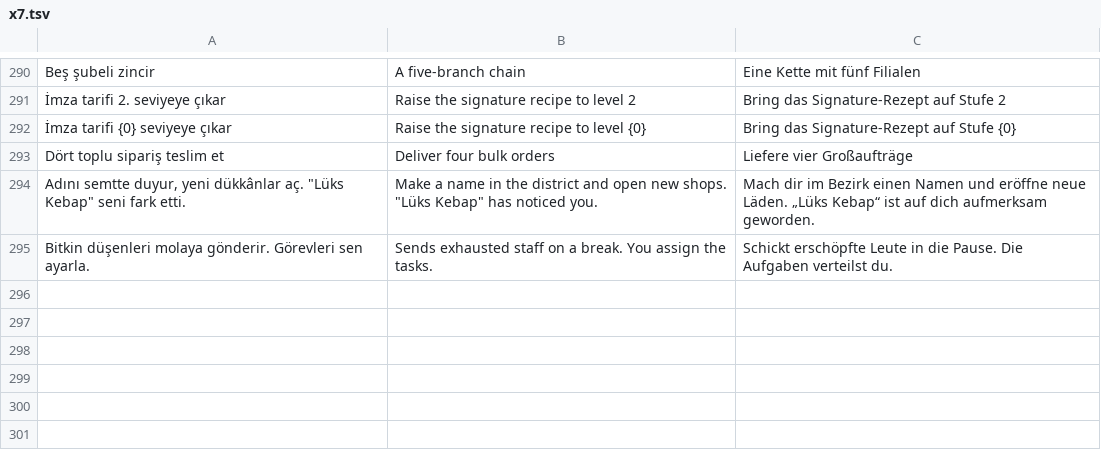
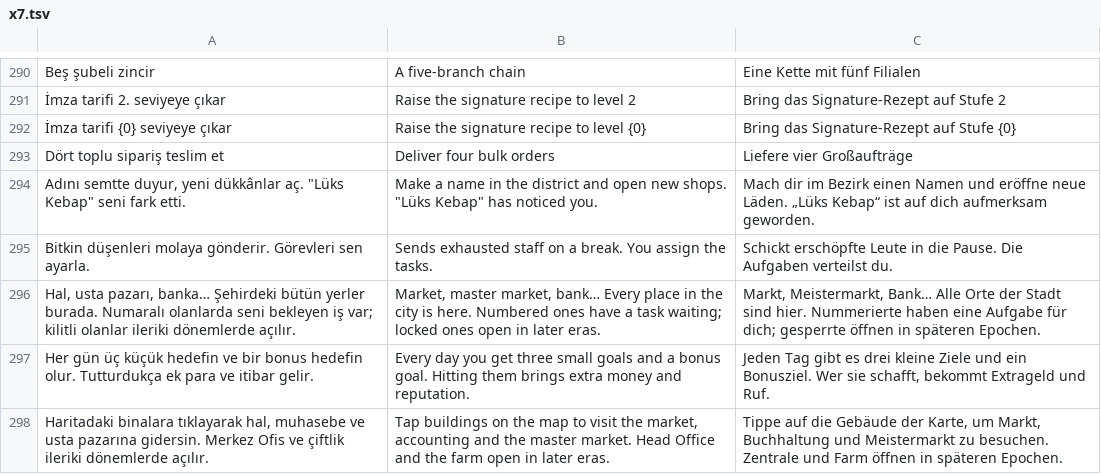
Before and after one commit to Ceomai/Kebab-Empire, a TSV file: locales_src/x7.tsv, drawn as a sheet; only a part is shown, gaps mark what is left out.

```diff
--- a/locales_src/x7.tsv
+++ b/locales_src/x7.tsv
@@ -295 +295,4 @@ Adını semtte duyur, yeni dükkânlar aç. "Lüks Kebap" seni fark etti.	Make a
 Bitkin düşenleri molaya gönderir. Görevleri sen ayarla.	Sends exhausted staff on a break. You assign the tasks.	Schickt erschöpfte Leute in die Pause. Die Aufgaben verteilst du.
+Hal, usta pazarı, banka… Şehirdeki bütün yerler burada. Numaralı olanlarda seni bekleyen iş var; kilitli olanlar ileriki dönemlerde açılır.	Market, master market, bank… Every place in the city is here. Numbered ones have a task waiting; locked ones open in later eras.	Markt, Meistermarkt, Bank… Alle Orte der Stadt sind hier. Nummerierte haben eine Aufgabe für dich; gesperrte öffnen in späteren Epochen.
+Her gün üç küçük hedefin ve bir bonus hedefin olur. Tutturdukça ek para ve itibar gelir.	Every day you get three small goals and a bonus goal. Hitting them brings extra money and reputation.	Jeden Tag gibt es drei kleine Ziele und ein Bonusziel. Wer sie schafft, bekommt Extrageld und Ruf.
+Haritadaki binalara tıklayarak hal, muhasebe ve usta pazarına gidersin. Merkez Ofis ve çiftlik ileriki dönemlerde açılır.	Tap buildings on the map to visit the market, accounting and the master market. Head Office and the farm open in later eras.	Tippe auf die Gebäude der Karte, um Markt, Buchhaltung und Meistermarkt zu besuchen. Zentrale und Farm öffnen in späteren Epochen.
```
Also changed, not shown: 22 other files.
